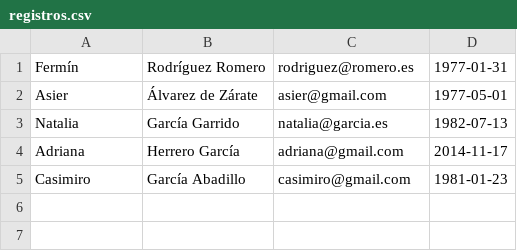
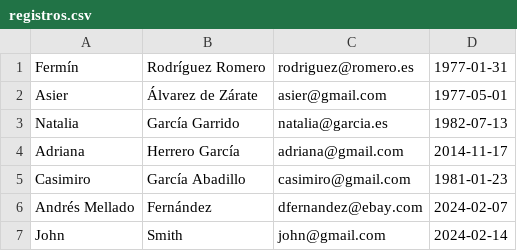
Before and after one commit to SFDCdavidesi/EntornoServidor, a CSV file: practica-cliente/registros.csv, drawn as a sheet.

```diff
--- a/practica-cliente/registros.csv
+++ b/practica-cliente/registros.csv
@@ -5 +5,3 @@ Adriana,"Herrero García",adriana@gmail.com,2014-11-17
 Casimiro,"García Abadillo",casimiro@gmail.com,1981-01-23
+"Andrés Mellado	",Fernández,dfernandez@ebay.com,2024-02-07
+John,Smith,john@gmail.com,2024-02-14
```
Also changed, not shown: 11 other files.
